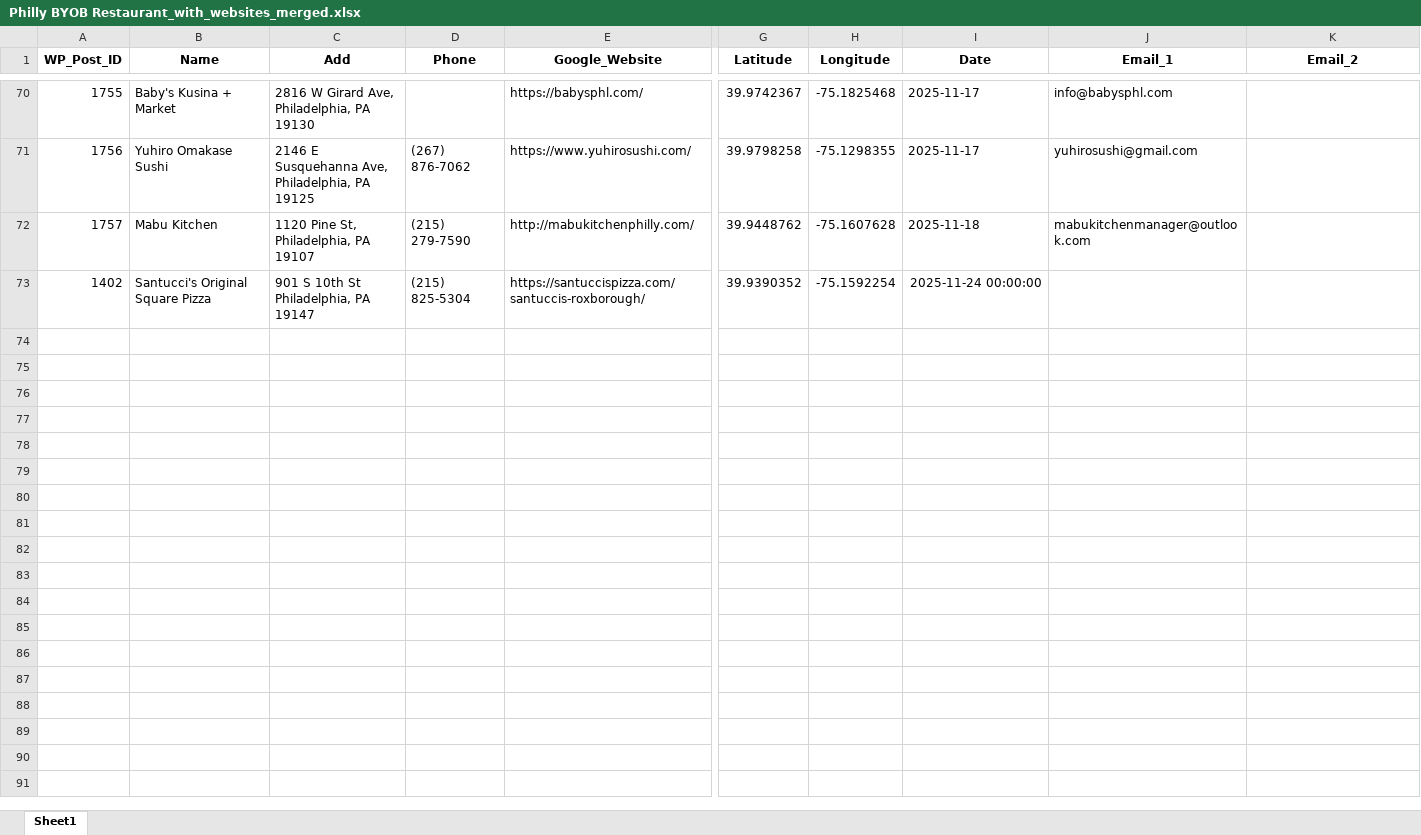
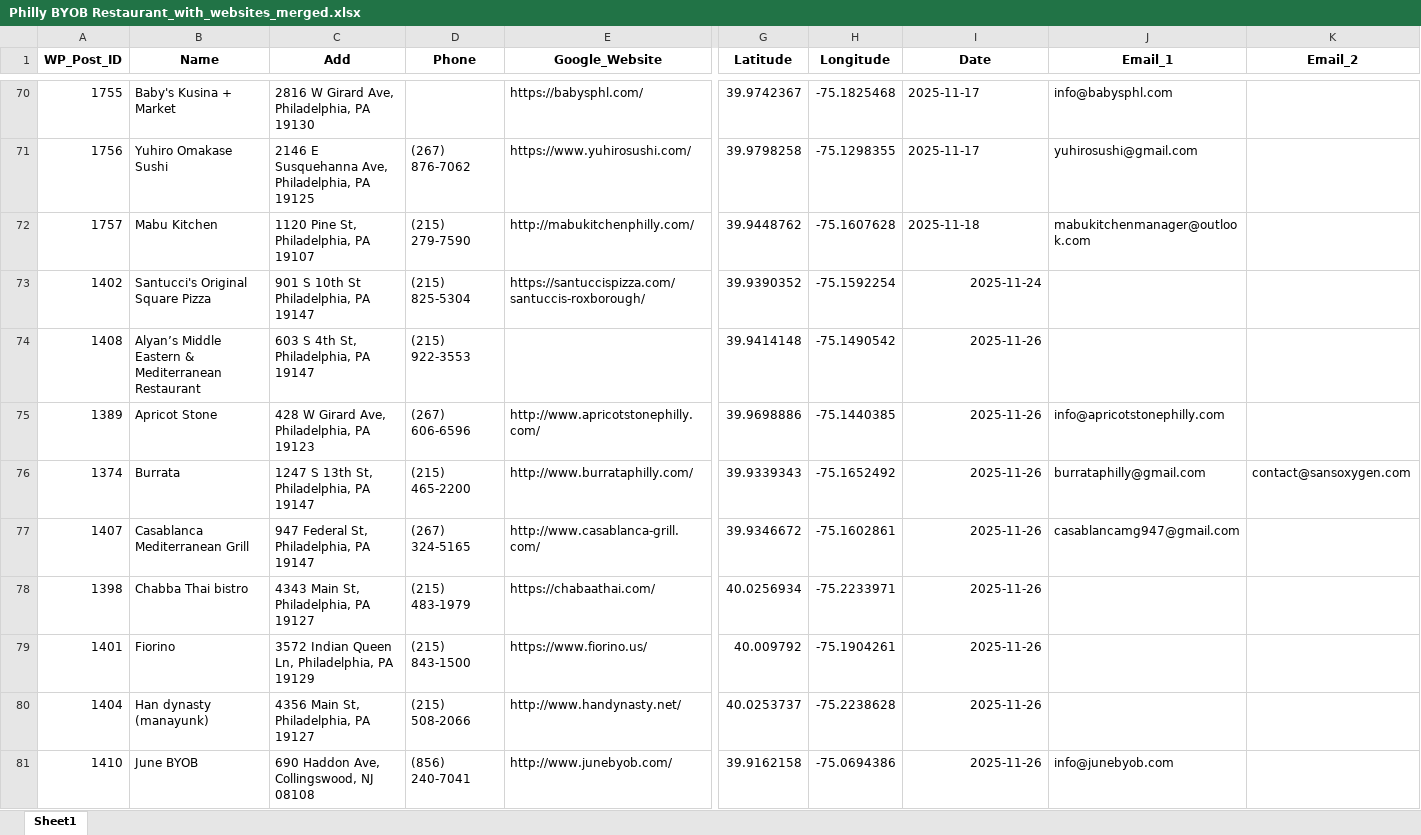
Before and after one commit to Neil515/byob-philly, an Excel workbook: philly_yelp_crawler/data/Philly BYOB Restaurant_with_websites_merged.xlsx, sheet Sheet1, drawn as a sheet; only a part is shown, gaps mark what is left out; values as stored, in another font and other column widths than the file's, no borders; rows hold the shown columns only; the diff covers the shown part only; the diff names each change by its address in the sheet, - before the commit and + after, or states it on an @@ line.

Commit message:
Update Philly BYOB Restaurant_with_websites_merged.xlsx

```diff
--- a/philly_yelp_crawler/data/Philly BYOB Restaurant_with_websites_merged.xlsx (sheet Sheet1)
+++ b/philly_yelp_crawler/data/Philly BYOB Restaurant_with_websites_merged.xlsx (sheet Sheet1)
-I73 (Date): 2025-11-24 00:00:00
+I73 (Date): 2025-11-24
+row 74: 1408 | Alyan’s Middle Eastern & Mediterranean Restaurant | 603 S 4th St, Philadelphia, PA 19147 | (215) 922-3553 |  | 39.9414148 | -75.1490542 | 2025-11-26
+row 75: 1389 | Apricot Stone | 428 W Girard Ave, Philadelphia, PA 19123 | (267) 606-6596 | http://www.apricotstonephilly.com/ | 39.9698886 | -75.1440385 | 2025-11-26 | info@apricotstonephilly.com
+row 76: 1374 | Burrata | 1247 S 13th St, Philadelphia, PA 19147 | (215) 465-2200 | http://www.burrataphilly.com/ | 39.9339343 | -75.1652492 | 2025-11-26 | burrataphilly@gmail.com | contact@sansoxygen.com
+row 77: 1407 | Casablanca Mediterranean Grill | 947 Federal St, Philadelphia, PA 19147 | (267) 324-5165 | http://www.casablanca-grill.com/ | 39.9346672 | -75.1602861 | 2025-11-26 | casablancamg947@gmail.com
+row 78: 1398 | Chabba Thai bistro | 4343 Main St, Philadelphia, PA 19127 | (215) 483-1979 | https://chabaathai.com/ | 40.0256934 | -75.2233971 | 2025-11-26
+row 79: 1401 | Fiorino | 3572 Indian Queen Ln, Philadelphia, PA 19129 | (215) 843-1500 | https://www.fiorino.us/ | 40.009792 | -75.1904261 | 2025-11-26
+row 80: 1404 | Han dynasty (manayunk) | 4356 Main St, Philadelphia, PA 19127 | (215) 508-2066 | http://www.handynasty.net/ | 40.0253737 | -75.2238628 | 2025-11-26
+row 81: 1410 | June BYOB | 690 Haddon Ave, Collingswood, NJ 08108 | (856) 240-7041 | http://www.junebyob.com/ | 39.9162158 | -75.0694386 | 2025-11-26 | info@junebyob.com
```
Also changed, not shown: 9 added rows elsewhere in this sheet.
